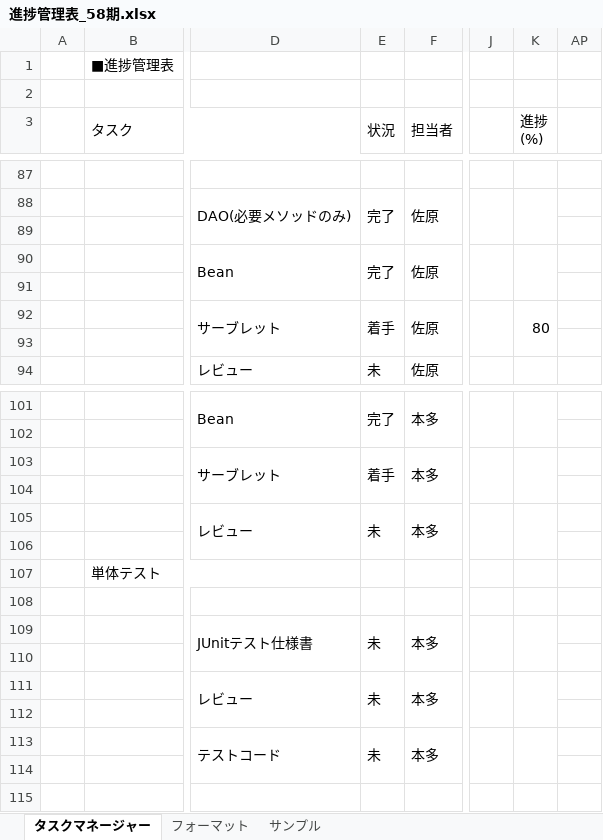
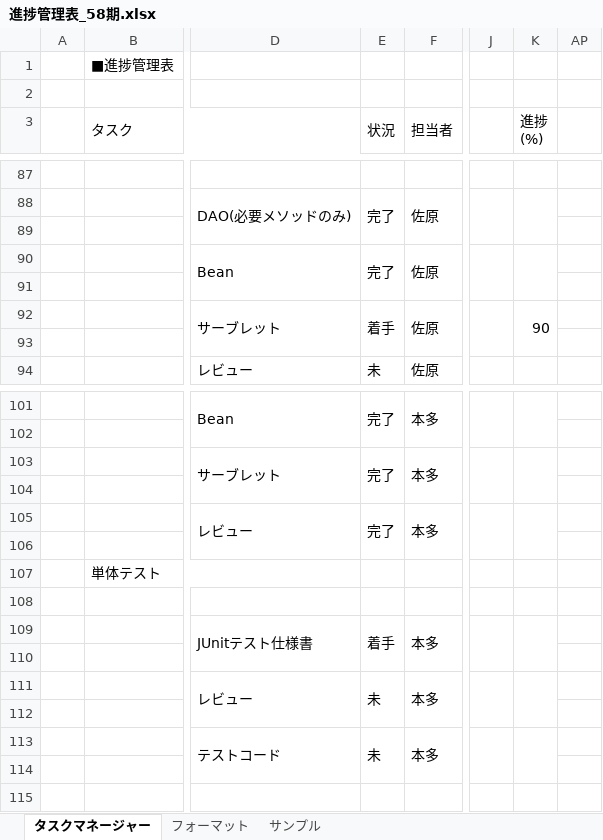
Before and after one commit to comsize-yutohonda/TaskManager, an Excel workbook: 進捗管理表_58期.xlsx, sheet タスクマネージャー, drawn as a sheet; only a part is shown, gaps mark what is left out; values as stored, in another font and other column widths than the file's, no cell formats; the diff covers the shown part only; the diff names each change by its address in the sheet, - before the commit and + after, or states it on an @@ line.

```diff
--- a/進捗管理表_58期.xlsx (sheet タスクマネージャー)
+++ b/進捗管理表_58期.xlsx (sheet タスクマネージャー)
-K92 (進捗 (%)): 80
+K92 (進捗 (%)): 90
-E103 (状況): 着手
+E103 (状況): 完了
-E105 (状況): 未
+E105 (状況): 完了
-E109 (状況): 未
+E109 (状況): 着手
```
Also changed, not shown: 7 edited cells elsewhere in this sheet, cell formats.
